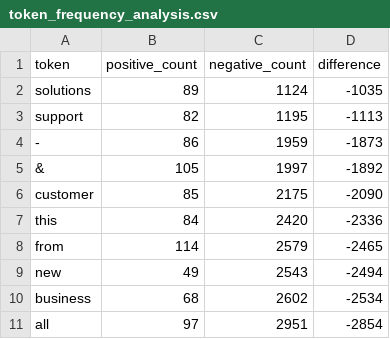
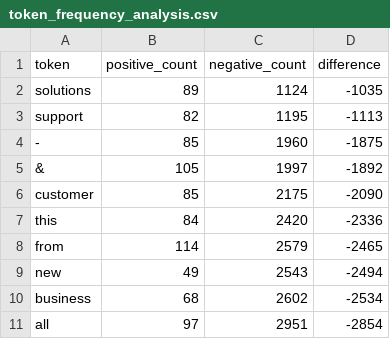
Before and after one commit to hoangsonww/Spot-the-Scam-AI-Job-Fraud, a CSV file: experiments/tables/token_frequency_analysis.csv, drawn as a sheet; only a part is shown.

```diff
--- a/experiments/tables/token_frequency_analysis.csv
+++ b/experiments/tables/token_frequency_analysis.csv
@@ -3,3 +3,3 @@ solutions,89,1124,-1035
 support,82,1195,-1113
--,86,1959,-1873
+-,85,1960,-1875
 &,105,1997,-1892
```
Also changed, not shown: experiments/tables/benchmark_latency.csv, experiments/tables/benchmark_summary.csv, 34 other files.
